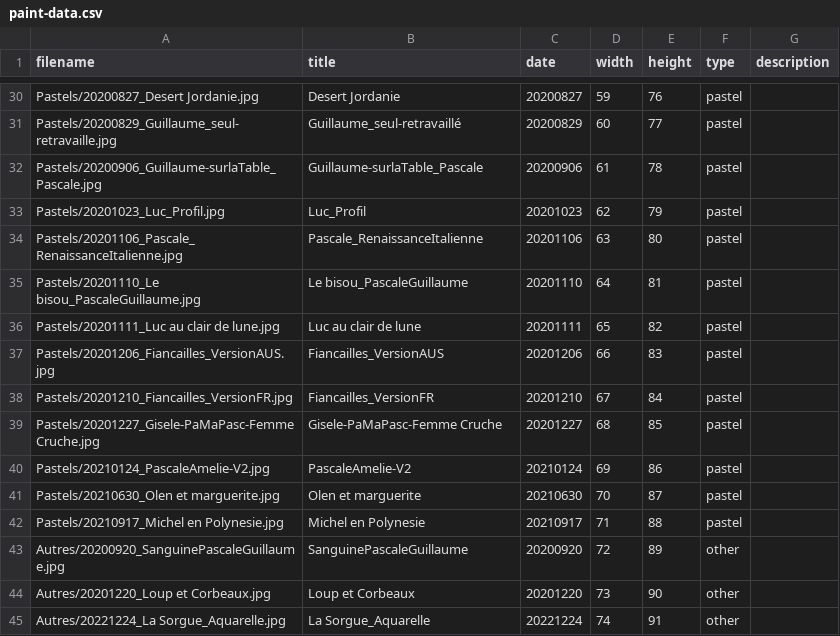
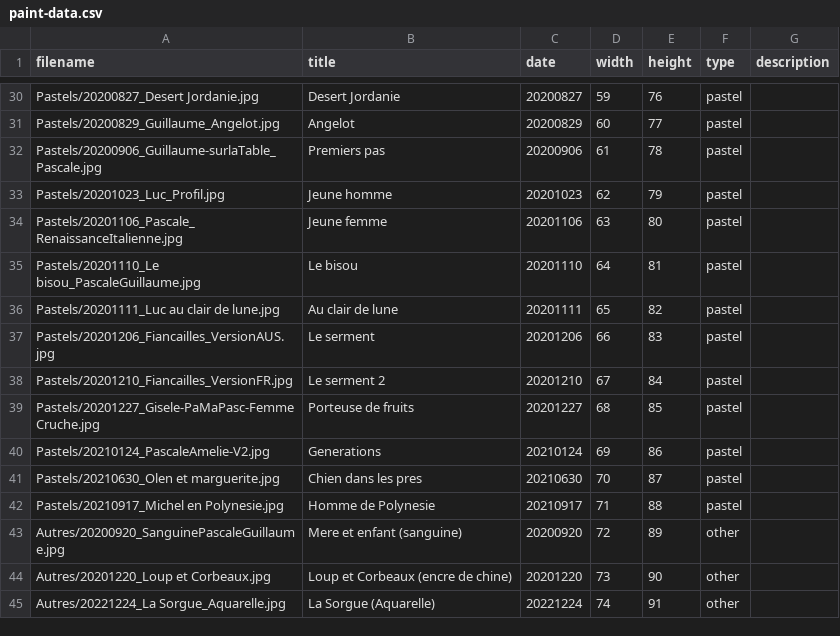
Before and after one commit to MichelEisenmann/gem-gallery, a CSV file: htdocs/public/images/paint-data.csv, drawn as a sheet; only a part is shown, gaps mark what is left out; the diff covers the shown part only; the diff names each change by its address in the sheet, - before the commit and + after, or states it on an @@ line.

Commit message:
tableax refaits (planneur, playing the wave, pelican). Revu tous les titres.

```diff
--- a/htdocs/public/images/paint-data.csv
+++ b/htdocs/public/images/paint-data.csv
-A31 (filename): Pastels/20200829_Guillaume_seul-retravaille.jpg
+A31 (filename): Pastels/20200829_Guillaume_Angelot.jpg
-B31 (title): Guillaume_seul-retravaillé
+B31 (title): Angelot
-B32 (title): Guillaume-surlaTable_Pascale
+B32 (title): Premiers pas
-B33 (title): Luc_Profil
+B33 (title): Jeune homme
-B34 (title): Pascale_RenaissanceItalienne
+B34 (title): Jeune femme
-B35 (title): Le bisou_PascaleGuillaume
+B35 (title): Le bisou
-B36 (title): Luc au clair de lune
+B36 (title): Au clair de lune
-B37 (title): Fiancailles_VersionAUS
+B37 (title): Le serment
-B38 (title): Fiancailles_VersionFR
+B38 (title): Le serment 2
-B39 (title): Gisele-PaMaPasc-Femme Cruche
+B39 (title): Porteuse de fruits
-B40 (title): PascaleAmelie-V2
+B40 (title): Generations
-B41 (title): Olen et marguerite
+B41 (title): Chien dans les pres
-B42 (title): Michel en Polynesie
+B42 (title): Homme de Polynesie
-B43 (title): SanguinePascaleGuillaume
+B43 (title): Mere et enfant (sanguine)
-B44 (title): Loup et Corbeaux
+B44 (title): Loup et Corbeaux (encre de chine)
-B45 (title): La Sorgue_Aquarelle
+B45 (title): La Sorgue (Aquarelle)
```
Also changed, not shown: 21 edited cells elsewhere in this file, 18 other files.
